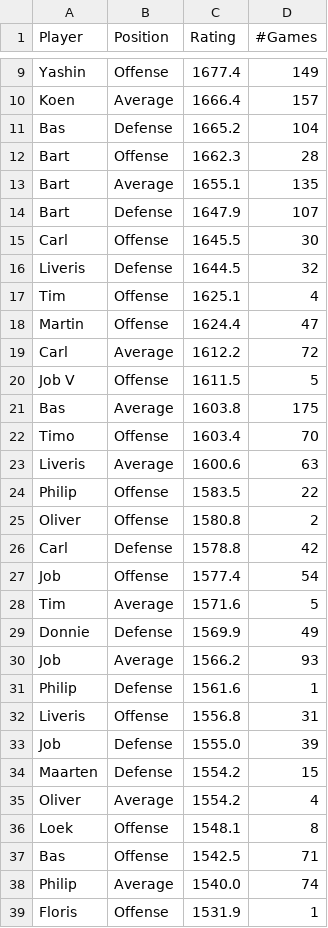
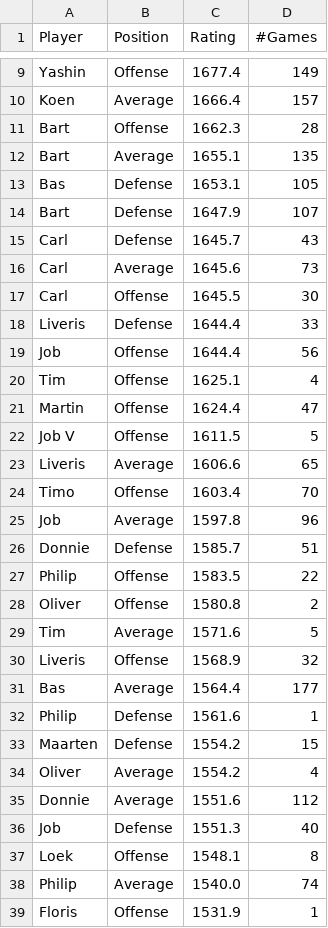
Before and after one commit to BartvonMeijenfeldt/fussball_rankings, a CSV file: beta_ratings.csv, drawn as a sheet; only a part is shown, gaps mark what is left out; the diff covers the shown part only.

```diff
--- a/beta_ratings.csv
+++ b/beta_ratings.csv
@@ -10,29 +10,29 @@ Yashin,Offense,1677.4,149
 Koen,Average,1666.4,157
-Bas,Defense,1665.2,104
 Bart,Offense,1662.3,28
 Bart,Average,1655.1,135
+Bas,Defense,1653.1,105
 Bart,Defense,1647.9,107
+Carl,Defense,1645.7,43
+Carl,Average,1645.6,73
 Carl,Offense,1645.5,30
-Liveris,Defense,1644.5,32
+Liveris,Defense,1644.4,33
+Job,Offense,1644.4,56
 Tim,Offense,1625.1,4
 Martin,Offense,1624.4,47
-Carl,Average,1612.2,72
 Job V,Offense,1611.5,5
-Bas,Average,1603.8,175
+Liveris,Average,1606.6,65
 Timo,Offense,1603.4,70
-Liveris,Average,1600.6,63
+Job,Average,1597.8,96
+Donnie,Defense,1585.7,51
 Philip,Offense,1583.5,22
 Oliver,Offense,1580.8,2
-Carl,Defense,1578.8,42
-Job,Offense,1577.4,54
 Tim,Average,1571.6,5
-Donnie,Defense,1569.9,49
-Job,Average,1566.2,93
+Liveris,Offense,1568.9,32
+Bas,Average,1564.4,177
 Philip ,Defense,1561.6,1
-Liveris,Offense,1556.8,31
-Job,Defense,1555.0,39
 Maarten,Defense,1554.2,15
 Oliver,Average,1554.2,4
+Donnie,Average,1551.6,112
+Job,Defense,1551.3,40
 Loek,Offense,1548.1,8
-Bas,Offense,1542.5,71
 Philip,Average,1540.0,74
```
Also changed, not shown: 11 added rows, 11 removed rows and 8 edited cells elsewhere in this file, calculations.csv, results_table_football.csv, 1 other file.
